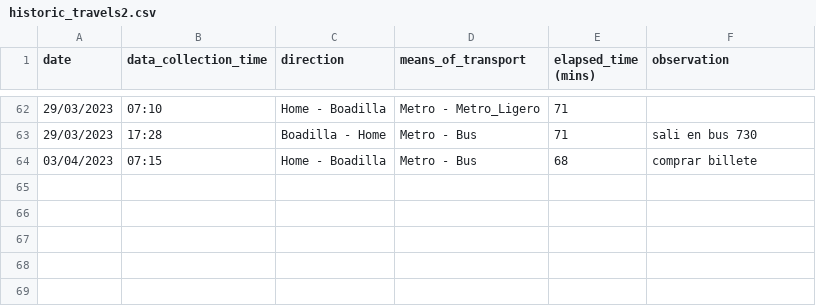
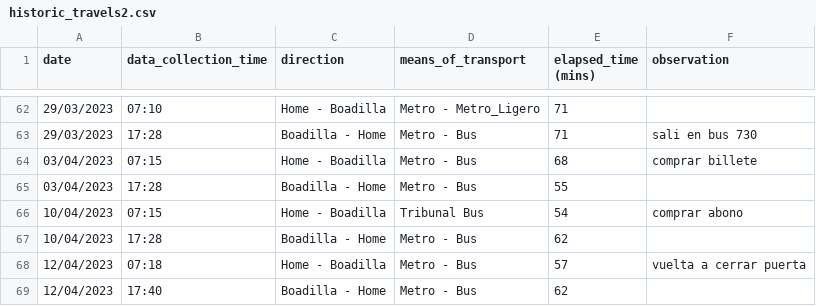
Before and after one commit to xBorja042/time_computer, a CSV file: input_files/historic_travels2.csv, drawn as a sheet; only a part is shown, gaps mark what is left out; the diff names each change by its address in the sheet, - before the commit and + after, or states it on an @@ line.

```diff
--- a/input_files/historic_travels2.csv
+++ b/input_files/historic_travels2.csv
+row 65: 03/04/2023 | 17:28 | Boadilla - Home | Metro - Bus | 55
+row 66: 10/04/2023 | 07:15 | Home - Boadilla | Tribunal Bus | 54 | comprar abono
+row 67: 10/04/2023 | 17:28 | Boadilla - Home | Metro - Bus | 62
+row 68: 12/04/2023 | 07:18 | Home - Boadilla | Metro - Bus | 57 | vuelta a cerrar puerta
+row 69: 12/04/2023 | 17:40 | Boadilla - Home | Metro - Bus | 62
```
Also changed, not shown: input_files/processed_file.csv, 3 other files.
